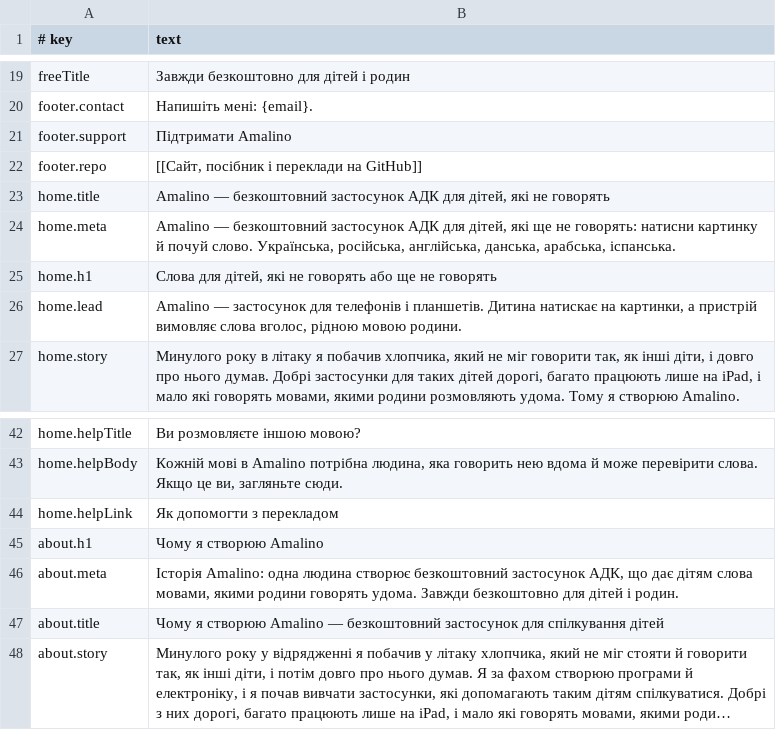
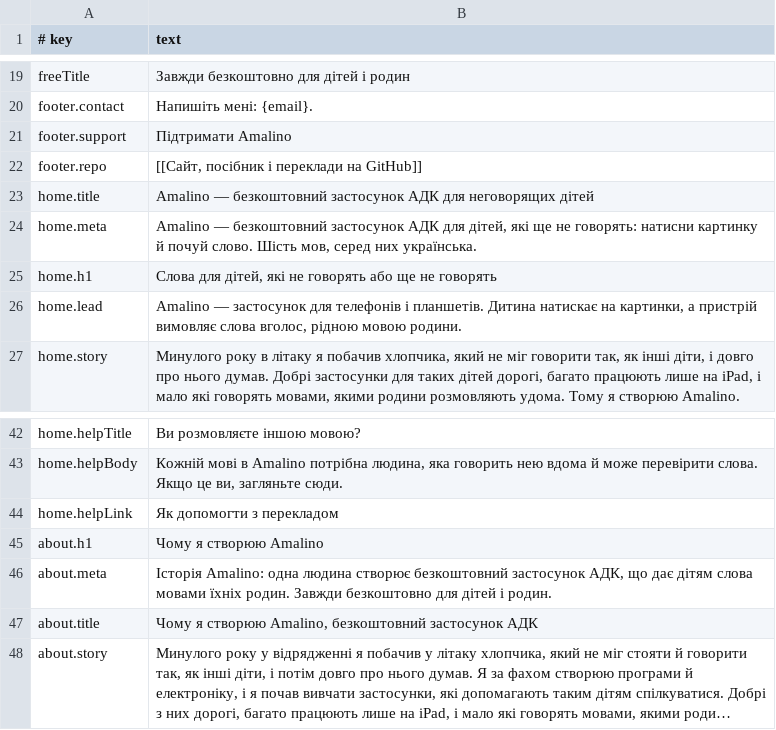
Before and after one commit to amalino-app/amalino.app, a TSV file: translations/uk/website.tsv, drawn as a sheet; only a part is shown, gaps mark what is left out; long unchanged cells end in …; the diff names each change by its address in the sheet, - before the commit and + after, or states it on an @@ line.

Commit message:
SEO: icons, manifest, theme colour, Organization data, 404 page, crawler-safe language pickers, titles and descriptions within search-result limits

```diff
--- a/translations/uk/website.tsv
+++ b/translations/uk/website.tsv
-B23 (text): …АДК для дітей, які не говорять
+B23 (text): …АДК для неговорящих дітей
-B24 (text): …почуй слово. Українська, російська, англійська, данська, арабська, іспанська.
+B24 (text): …почуй слово. Шість мов, серед них українська.
-B46 (text): …дітям слова мовами, якими родини говорять удома. Завжди безкоштовно…
+B46 (text): …дітям слова мовами їхніх родин. Завжди безкоштовно…
-B47 (text): …я створюю Amalino — безкоштовний застосунок для спілкування дітей
+B47 (text): …я створюю Amalino, безкоштовний застосунок АДК
```
Also changed, not shown: translations/ar/website.tsv, translations/da/website.tsv, 13 other files.
